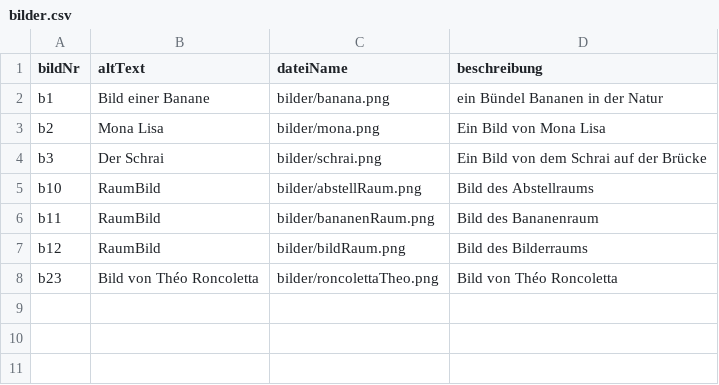
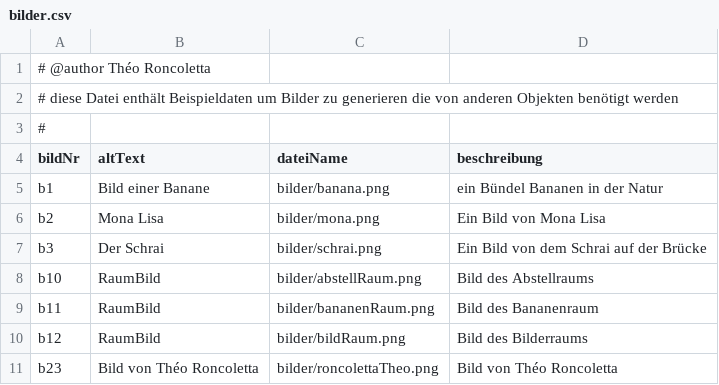
Before and after one commit to THE-ORONCO/Projekte-DHBW-Karlsruhe, a CSV file: src/main/resources/data/bilder.csv, drawn as a sheet; the diff names each change by its address in the sheet, - before the commit and + after, or states it on an @@ line.

```diff
--- a/src/main/resources/data/bilder.csv
+++ b/src/main/resources/data/bilder.csv
+row 1: # @author Théo Roncoletta
+row 2: # diese Datei enthält Beispieldaten um Bilder zu generieren die von anderen Objekten benötigt werden
+row 3: #
```
Also changed, not shown: src/main/resources/data/epochen.csv, src/main/resources/data/exponate.csv, 17 other files.
